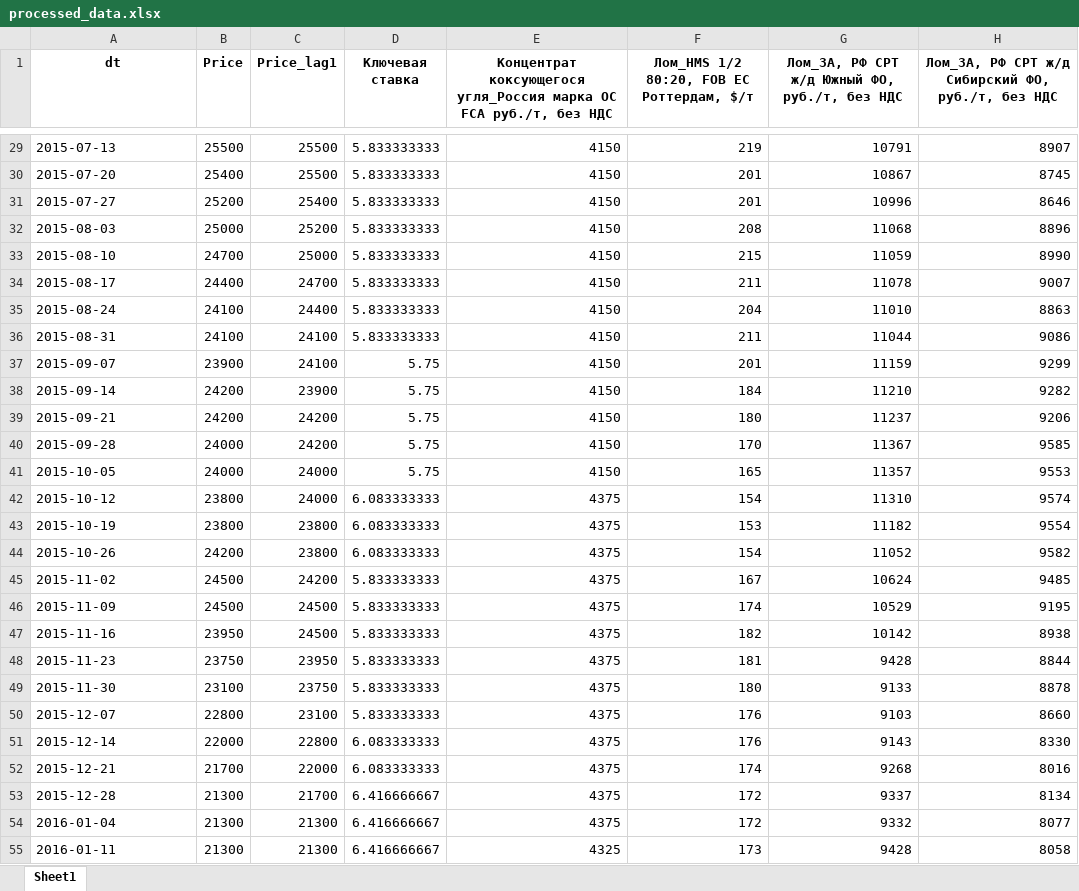
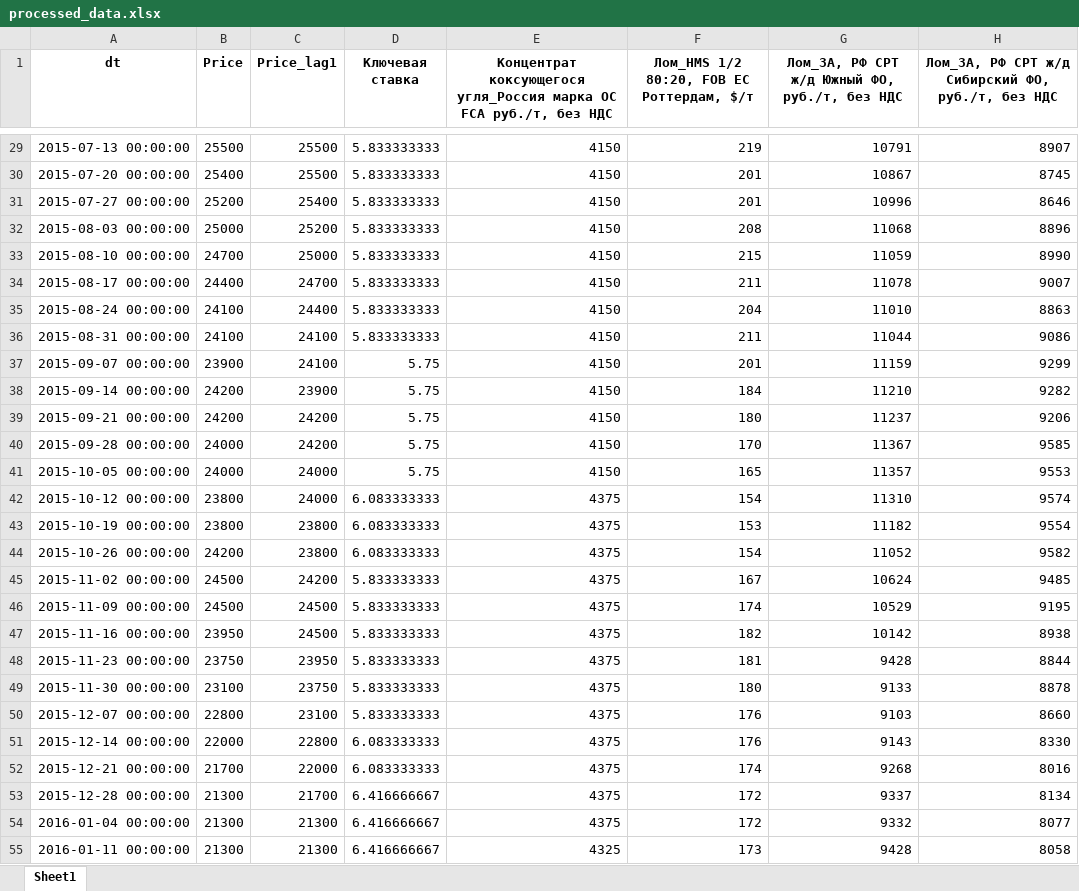
Before and after one commit to tmwsw/MGC, an Excel workbook: processed_data.xlsx, sheet Sheet1, drawn as a sheet; only a part is shown, gaps mark what is left out; values as stored, in another font and other column widths than the file's, no borders; the diff covers the shown part only; the diff names each change by its address in the sheet, - before the commit and + after, or states it on an @@ line.

```diff
--- a/processed_data.xlsx (sheet Sheet1)
+++ b/processed_data.xlsx (sheet Sheet1)
-A29 (dt): 2015-07-13
+A29 (dt): 2015-07-13 00:00:00
-A30 (dt): 2015-07-20
+A30 (dt): 2015-07-20 00:00:00
-A31 (dt): 2015-07-27
+A31 (dt): 2015-07-27 00:00:00
-A32 (dt): 2015-08-03
+A32 (dt): 2015-08-03 00:00:00
-A33 (dt): 2015-08-10
+A33 (dt): 2015-08-10 00:00:00
-A34 (dt): 2015-08-17
+A34 (dt): 2015-08-17 00:00:00
-A35 (dt): 2015-08-24
+A35 (dt): 2015-08-24 00:00:00
-A36 (dt): 2015-08-31
+A36 (dt): 2015-08-31 00:00:00
-A37 (dt): 2015-09-07
+A37 (dt): 2015-09-07 00:00:00
-A38 (dt): 2015-09-14
+A38 (dt): 2015-09-14 00:00:00
-A39 (dt): 2015-09-21
+A39 (dt): 2015-09-21 00:00:00
-A40 (dt): 2015-09-28
+A40 (dt): 2015-09-28 00:00:00
-A41 (dt): 2015-10-05
+A41 (dt): 2015-10-05 00:00:00
-A42 (dt): 2015-10-12
+A42 (dt): 2015-10-12 00:00:00
-A43 (dt): 2015-10-19
+A43 (dt): 2015-10-19 00:00:00
-A44 (dt): 2015-10-26
+A44 (dt): 2015-10-26 00:00:00
-A45 (dt): 2015-11-02
+A45 (dt): 2015-11-02 00:00:00
-A46 (dt): 2015-11-09
+A46 (dt): 2015-11-09 00:00:00
-A47 (dt): 2015-11-16
+A47 (dt): 2015-11-16 00:00:00
-A48 (dt): 2015-11-23
+A48 (dt): 2015-11-23 00:00:00
-A49 (dt): 2015-11-30
+A49 (dt): 2015-11-30 00:00:00
-A50 (dt): 2015-12-07
+A50 (dt): 2015-12-07 00:00:00
-A51 (dt): 2015-12-14
+A51 (dt): 2015-12-14 00:00:00
-A52 (dt): 2015-12-21
+A52 (dt): 2015-12-21 00:00:00
-A53 (dt): 2015-12-28
+A53 (dt): 2015-12-28 00:00:00
-A54 (dt): 2016-01-04
+A54 (dt): 2016-01-04 00:00:00
-A55 (dt): 2016-01-11
+A55 (dt): 2016-01-11 00:00:00
```
Also changed, not shown: 373 edited cells elsewhere in this sheet, combined_data.xlsx, data/excel/test.xlsx, 15 other files.
